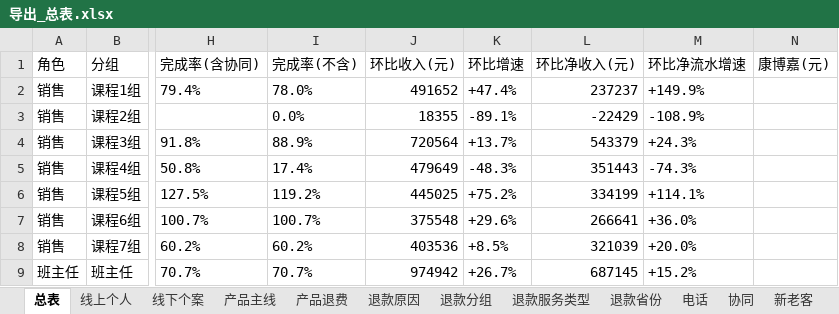
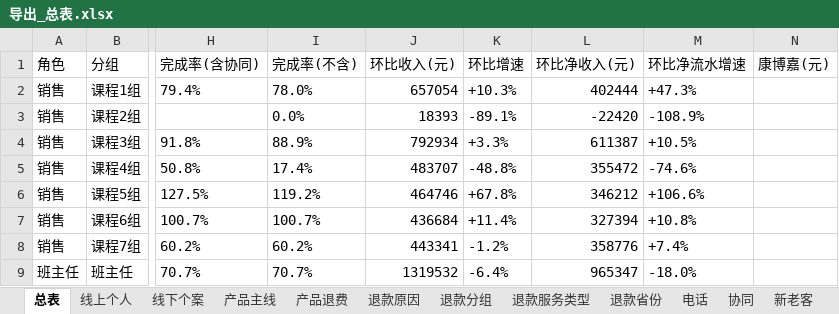
Before and after one commit to fannyqian/my-dashbord-for-guanxin, an Excel workbook: 导出_总表.xlsx, sheet 总表, drawn as a sheet; only a part is shown, gaps mark what is left out; values as stored, in another font and other column widths than the file's, no borders; the diff covers the shown part only; the diff names each change by its address in the sheet, - before the commit and + after, or states it on an @@ line.

```diff
--- a/导出_总表.xlsx (sheet 总表)
+++ b/导出_总表.xlsx (sheet 总表)
-J2 (环比收入(元)): 491652
+J2 (环比收入(元)): 657054
-K2 (环比增速): +47.4%
+K2 (环比增速): +10.3%
-L2 (环比净收入(元)): 237237
+L2 (环比净收入(元)): 402444
-M2 (环比净流水增速): +149.9%
+M2 (环比净流水增速): +47.3%
-J3 (环比收入(元)): 18355
+J3 (环比收入(元)): 18393
-L3 (环比净收入(元)): -22429
+L3 (环比净收入(元)): -22420
-J4 (环比收入(元)): 720564
+J4 (环比收入(元)): 792934
-K4 (环比增速): +13.7%
+K4 (环比增速): +3.3%
-L4 (环比净收入(元)): 543379
+L4 (环比净收入(元)): 611387
-M4 (环比净流水增速): +24.3%
+M4 (环比净流水增速): +10.5%
-J5 (环比收入(元)): 479649
+J5 (环比收入(元)): 483707
-K5 (环比增速): -48.3%
+K5 (环比增速): -48.8%
-L5 (环比净收入(元)): 351443
+L5 (环比净收入(元)): 355472
-M5 (环比净流水增速): -74.3%
+M5 (环比净流水增速): -74.6%
-J6 (环比收入(元)): 445025
+J6 (环比收入(元)): 464746
-K6 (环比增速): +75.2%
+K6 (环比增速): +67.8%
-L6 (环比净收入(元)): 334199
+L6 (环比净收入(元)): 346212
-M6 (环比净流水增速): +114.1%
+M6 (环比净流水增速): +106.6%
-J7 (环比收入(元)): 375548
+J7 (环比收入(元)): 436684
-K7 (环比增速): +29.6%
+K7 (环比增速): +11.4%
-L7 (环比净收入(元)): 266641
+L7 (环比净收入(元)): 327394
-M7 (环比净流水增速): +36.0%
+M7 (环比净流水增速): +10.8%
-J8 (环比收入(元)): 403536
+J8 (环比收入(元)): 443341
-K8 (环比增速): +8.5%
+K8 (环比增速): -1.2%
-L8 (环比净收入(元)): 321039
+L8 (环比净收入(元)): 358776
-M8 (环比净流水增速): +20.0%
+M8 (环比净流水增速): +7.4%
-J9 (环比收入(元)): 974942
+J9 (环比收入(元)): 1319532
-K9 (环比增速): +26.7%
+K9 (环比增速): -6.4%
-L9 (环比净收入(元)): 687145
+L9 (环比净收入(元)): 965347
-M9 (环比净流水增速): +15.2%
+M9 (环比净流水增速): -18.0%
```
Also changed, not shown: 50 edited cells elsewhere in this sheet, 产品分析_导出.xlsx, 导出_按分组.xlsx, 5 other files.
